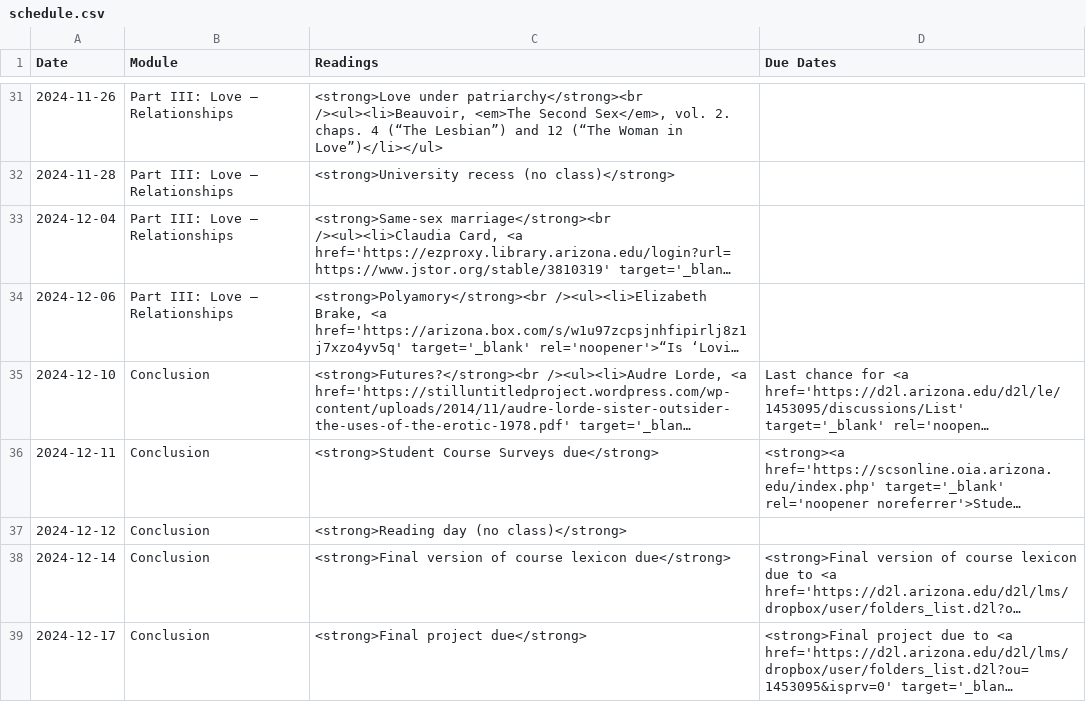
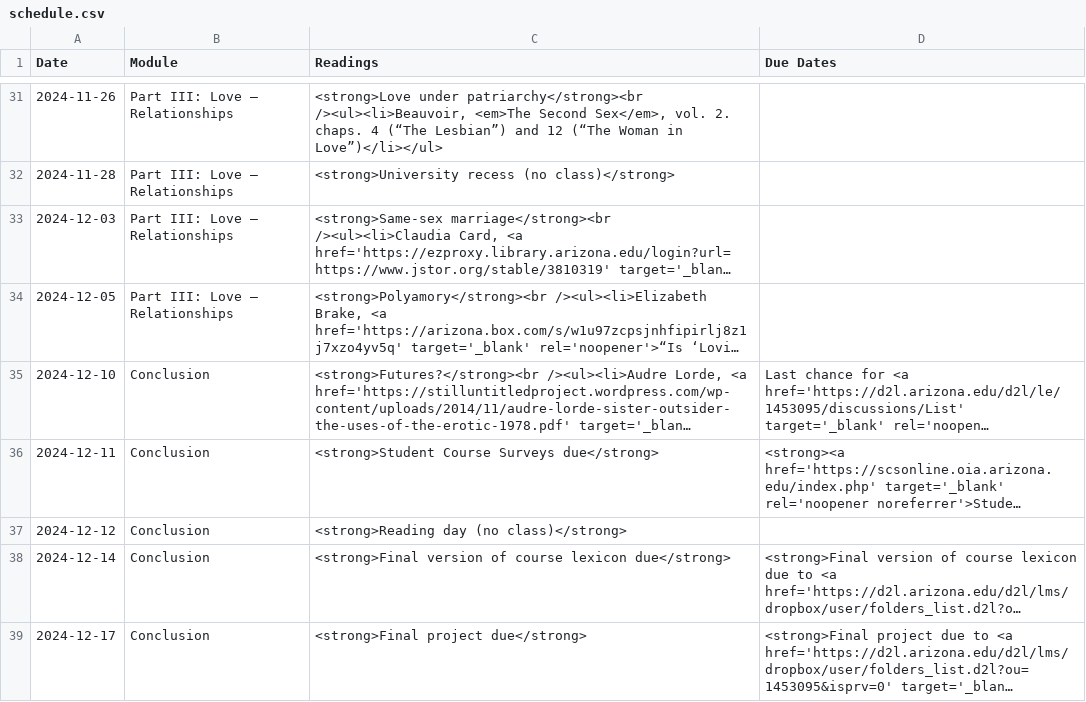
Before and after one commit to dingherself/130, a CSV file: _data/schedule.csv, drawn as a sheet; only a part is shown, gaps mark what is left out; long unchanged cells end in …; the diff names each change by its address in the sheet, - before the commit and + after, or states it on an @@ line.

Commit message:
fix dates

```diff
--- a/_data/schedule.csv
+++ b/_data/schedule.csv
-A33 (Date): 2024-12-04
+A33 (Date): 2024-12-03
-A34 (Date): 2024-12-06
+A34 (Date): 2024-12-05
```
